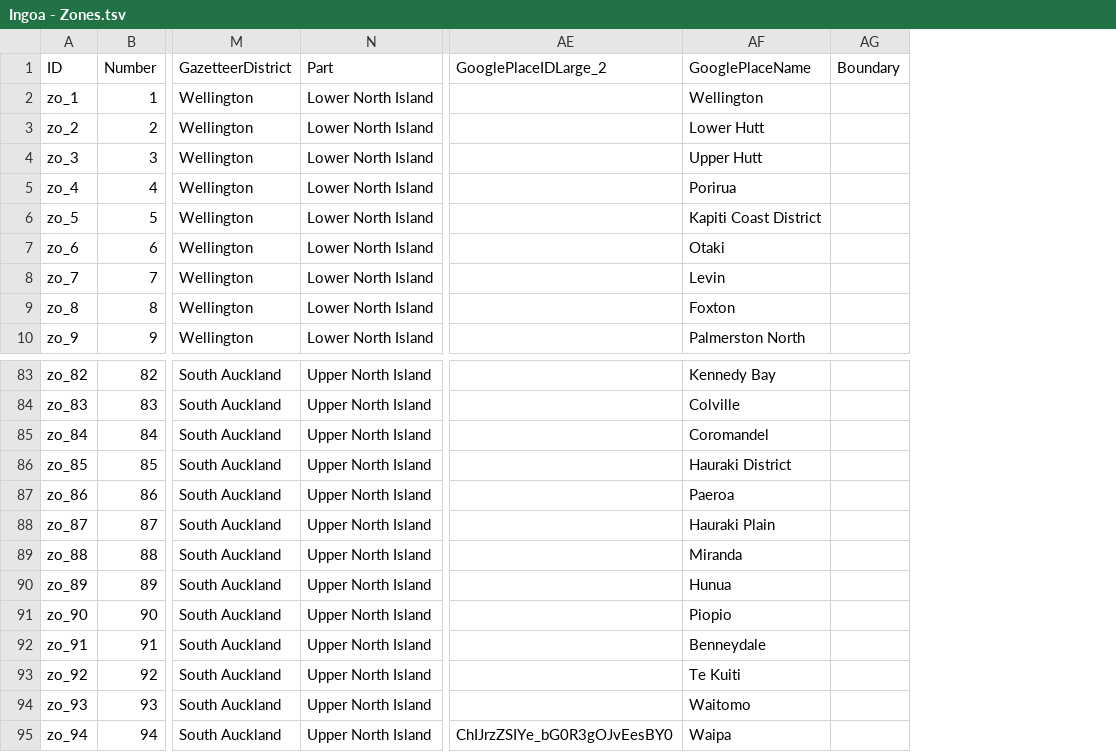
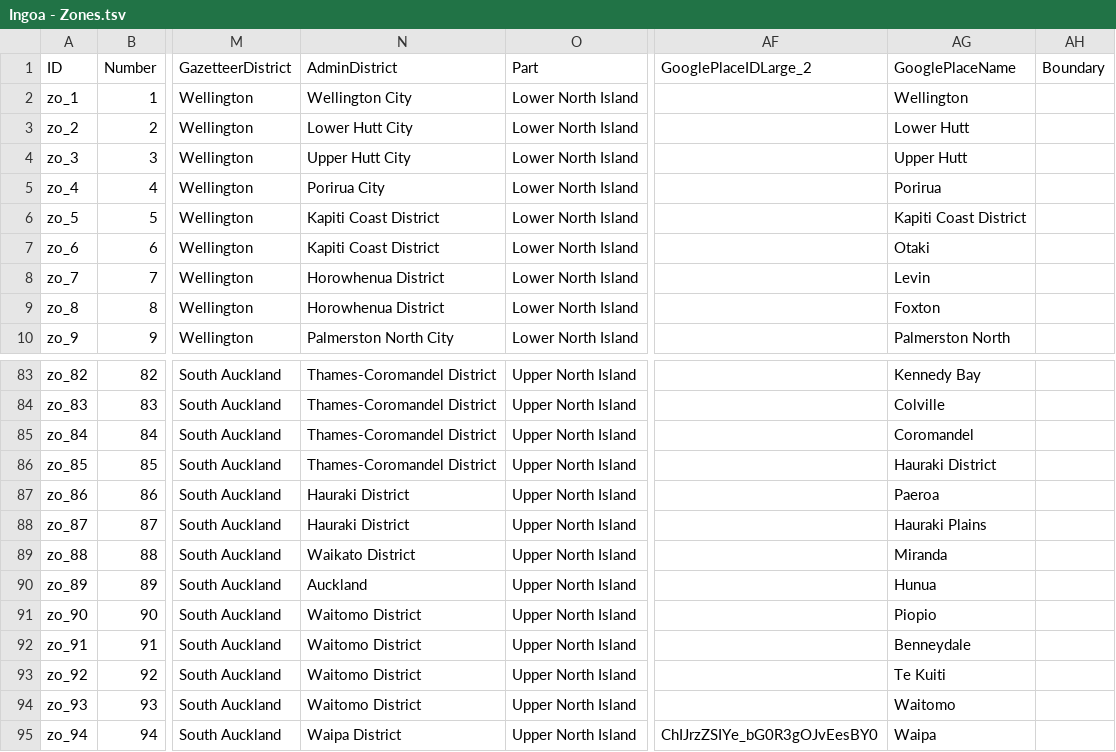
Before and after one commit to markhoney/ingoa.nz, a TSV file: src/data/source/Ingoa - Zones.tsv, drawn as a sheet; only a part is shown, gaps mark what is left out; addresses are those after the commit; the diff names each change by its address in the sheet, - before the commit and + after, or states it on an @@ line.

```diff
--- a/src/data/source/Ingoa - Zones.tsv
+++ b/src/data/source/Ingoa - Zones.tsv
+column N (AdminDistrict), rows 2-10: Wellington City | Lower Hutt City | Upper Hutt City | Porirua City | Kapiti Coast District | Kapiti Coast District | Horowhenua District | Horowhenua District | Palmerston North City; rows 83-95: Thames-Coromandel District | Thames-Coromandel District | Thames-Coromandel District | Thames-Coromandel District | Hauraki District | Hauraki District | Waikato District | Auckland | Waitomo District | Waitomo District | Waitomo District | Waitomo District | Waipa District
-AG88 (GooglePlaceName): Hauraki Plain
+AG88 (GooglePlaceName): Hauraki Plains
```
Also changed, not shown: src/data/source/Ingoa - Features.tsv, 41 other files.
